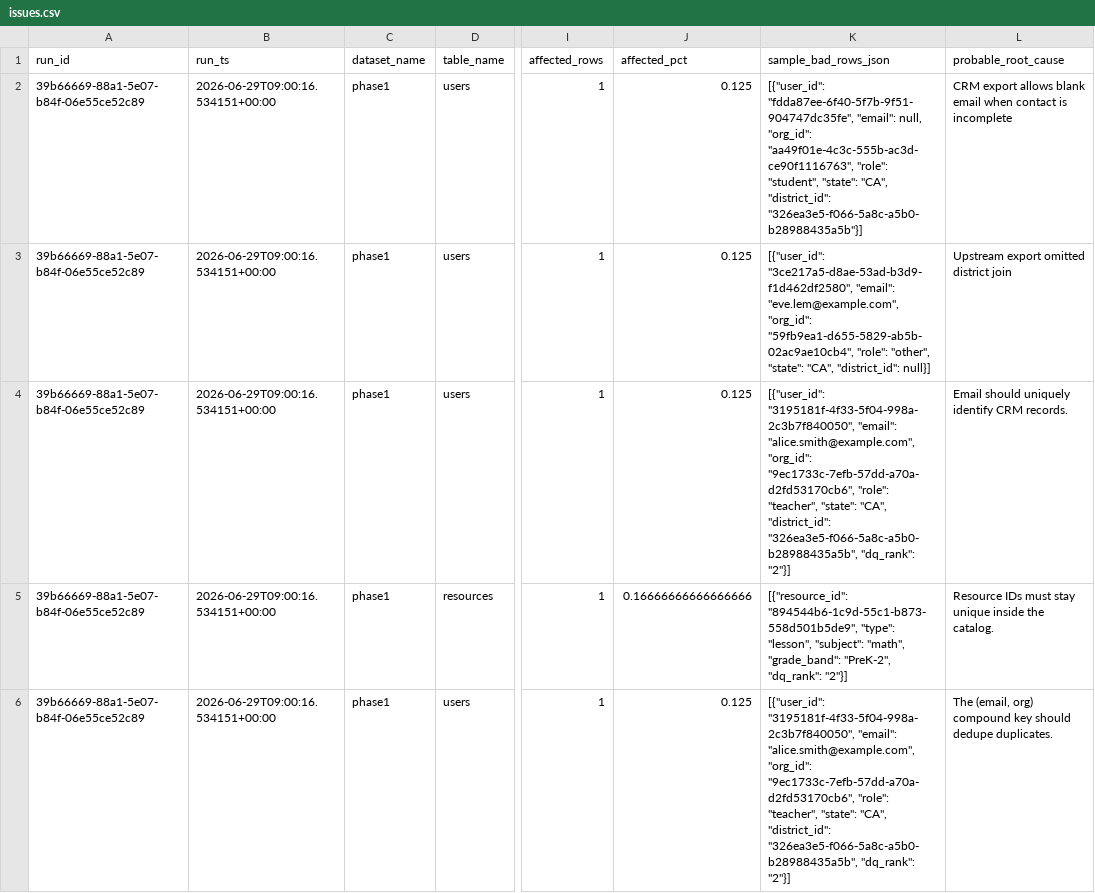
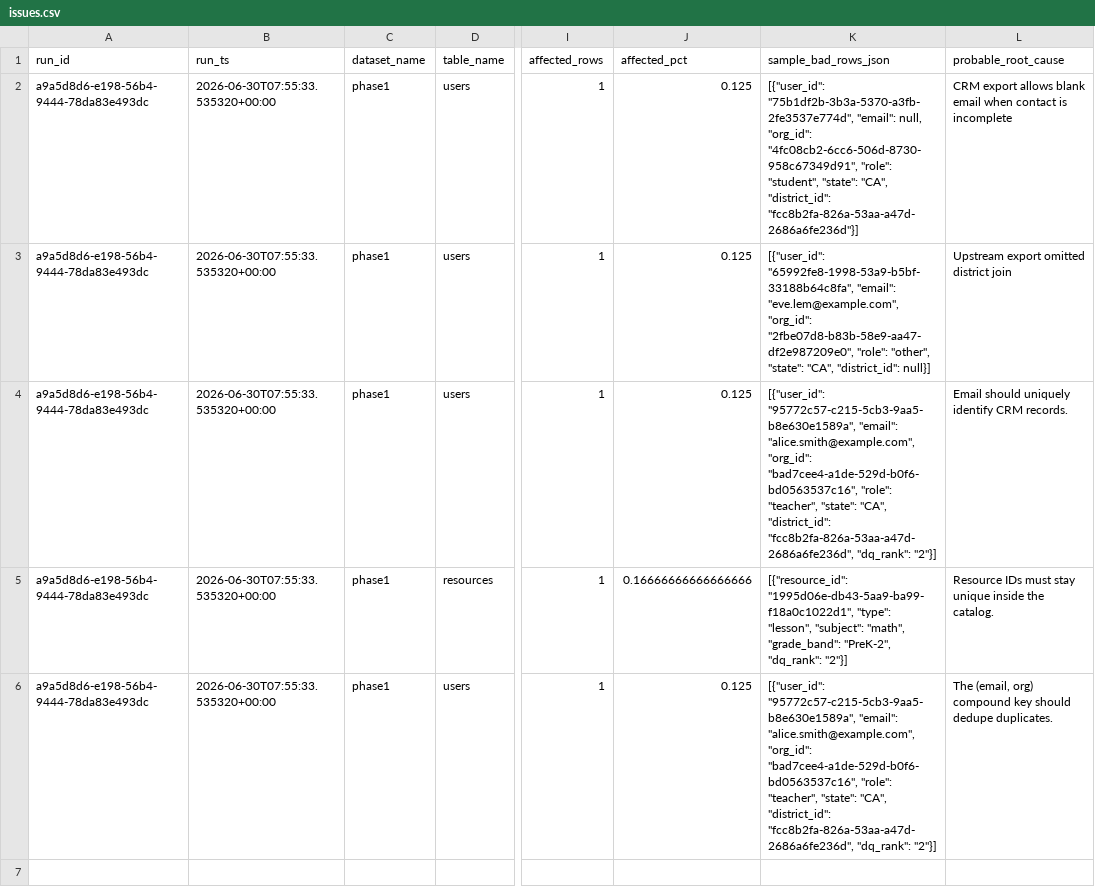
Before and after one commit to josuejero/DQSentry, a CSV file: issues.csv, drawn as a sheet; only a part is shown, gaps mark what is left out; the diff names each change by its address in the sheet, - before the commit and + after, or states it on an @@ line.

```diff
--- a/issues.csv
+++ b/issues.csv
-A2:A6 (run_id): 39b66669-88a1-5e07-b84f-06e55ce52c89
+A2:A6 (run_id): a9a5d8d6-e198-56b4-9444-78da83e493dc
-B2:B6 (run_ts): 2026-06-29T09:00:16.534151+00:00
+B2:B6 (run_ts): 2026-06-30T07:55:33.535320+00:00
-K2 (sample_bad_rows_json): [{"user_id": "fdda87ee-6f40-5f7b-9f51-904747dc35fe", "email": null, "org_id": "aa49f01e-4c3c-555b-ac3d-ce90f1116763", "role": "student", "state": "CA", "district_id": "326ea3e5-f066-5a8c-a5b0-b28988435a5b"}]
+K2 (sample_bad_rows_json): [{"user_id": "75b1df2b-3b3a-5370-a3fb-2fe3537e774d", "email": null, "org_id": "4fc08cb2-6cc6-506d-8730-958c67349d91", "role": "student", "state": "CA", "district_id": "fcc8b2fa-826a-53aa-a47d-2686a6fe236d"}]
-K3 (sample_bad_rows_json): [{"user_id": "3ce217a5-d8ae-53ad-b3d9-f1d462df2580", "email": "eve.lem@example.com", "org_id": "59fb9ea1-d655-5829-ab5b-02ac9ae10cb4", "role": "other",…
+K3 (sample_bad_rows_json): [{"user_id": "65992fe8-1998-53a9-b5bf-33188b64c8fa", "email": "eve.lem@example.com", "org_id": "2fbe07d8-b83b-58e9-aa47-df2e987209e0", "role": "other",…
-K4 (sample_bad_rows_json): [{"user_id": "3195181f-4f33-5f04-998a-2c3b7f840050", "email": "alice.smith@example.com", "org_id": "9ec1733c-7efb-57dd-a70a-d2fd53170cb6", "role": "teacher", "state": "CA", "district_id": "326ea3e5-f066-5a8c-a5b0-b28988435a5b", "dq_rank": "2"}]
+K4 (sample_bad_rows_json): [{"user_id": "95772c57-c215-5cb3-9aa5-b8e630e1589a", "email": "alice.smith@example.com", "org_id": "bad7cee4-a1de-529d-b0f6-bd0563537c16", "role": "teacher", "state": "CA", "district_id": "fcc8b2fa-826a-53aa-a47d-2686a6fe236d", "dq_rank": "2"}]
-K5 (sample_bad_rows_json): [{"resource_id": "894544b6-1c9d-55c1-b873-558d501b5de9", "type": "lesson",…
+K5 (sample_bad_rows_json): [{"resource_id": "1995d06e-db43-5aa9-ba99-f18a0c1022d1", "type": "lesson",…
-K6 (sample_bad_rows_json): [{"user_id": "3195181f-4f33-5f04-998a-2c3b7f840050", "email": "alice.smith@example.com", "org_id": "9ec1733c-7efb-57dd-a70a-d2fd53170cb6", "role": "teacher", "state": "CA", "district_id": "326ea3e5-f066-5a8c-a5b0-b28988435a5b", "dq_rank": "2"}]
+K6 (sample_bad_rows_json): [{"user_id": "95772c57-c215-5cb3-9aa5-b8e630e1589a", "email": "alice.smith@example.com", "org_id": "bad7cee4-a1de-529d-b0f6-bd0563537c16", "role": "teacher", "state": "CA", "district_id": "fcc8b2fa-826a-53aa-a47d-2686a6fe236d", "dq_rank": "2"}]
```
Also changed, not shown: 9 other files.
